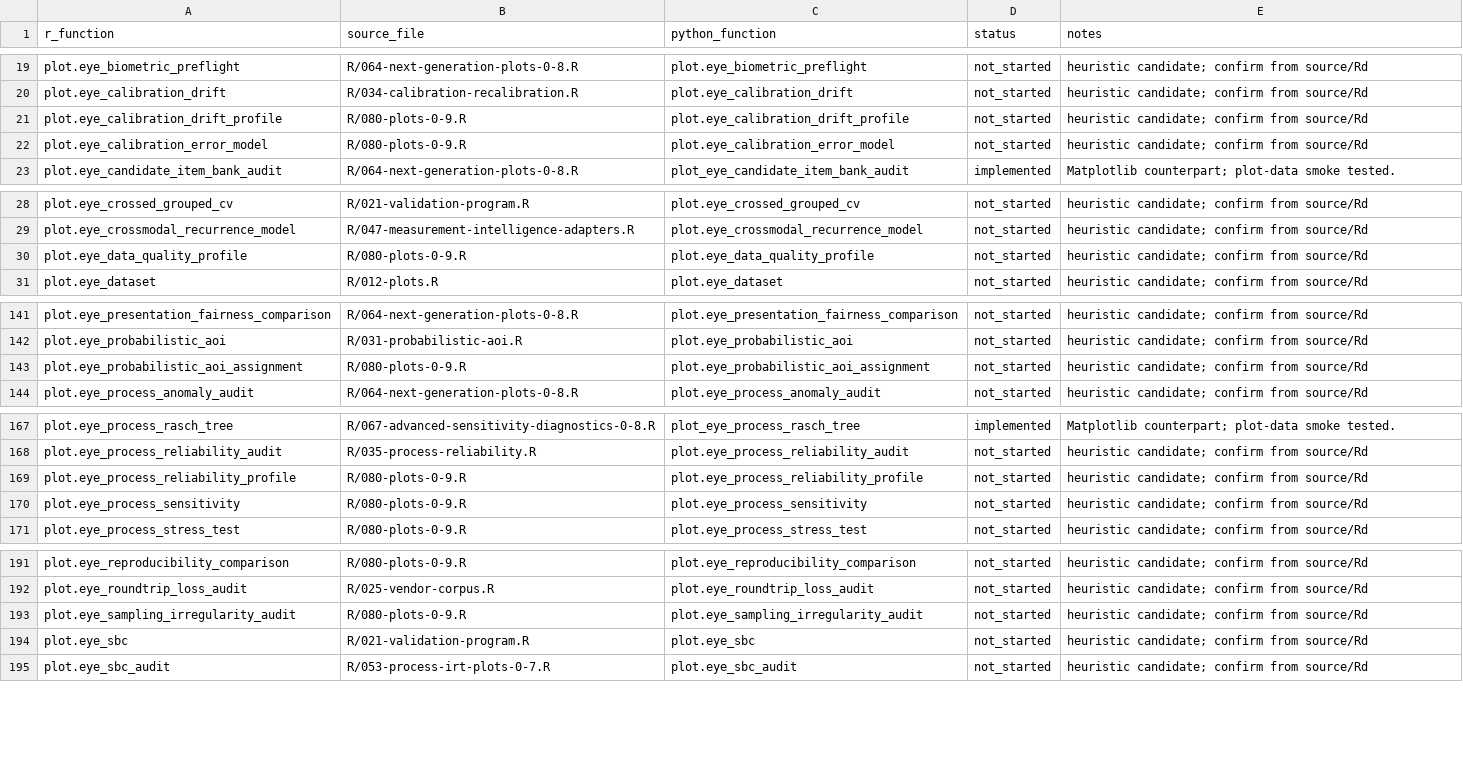
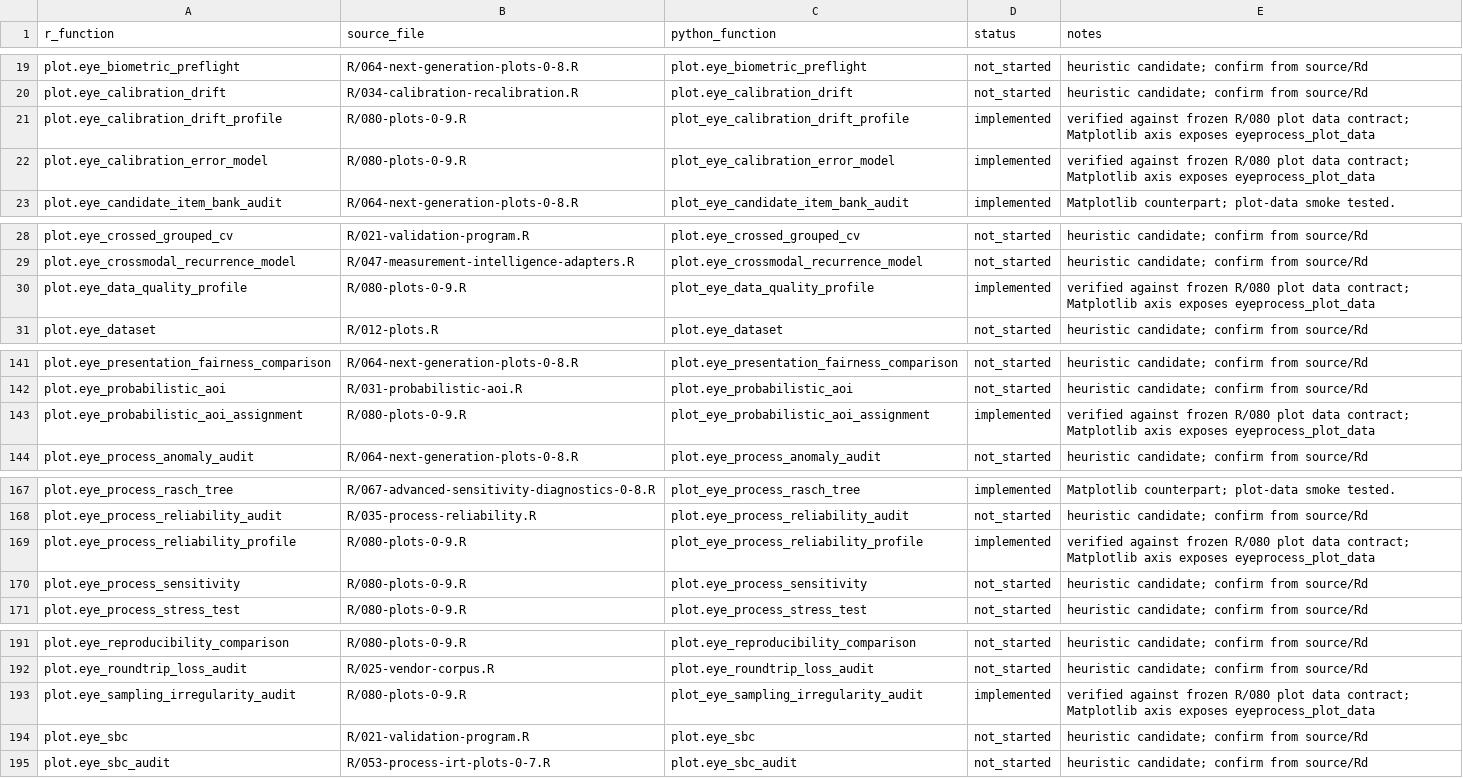
Before and after one commit to stefanosbalaskas/eyeprocesspy, a CSV file: parity/PLOT_PARITY.csv, drawn as a sheet; only a part is shown, gaps mark what is left out.

```diff
--- a/parity/PLOT_PARITY.csv
+++ b/parity/PLOT_PARITY.csv
@@ -20,4 +20,4 @@ plot.eye_biometric_preflight,R/064-next-generation-plots-0-8.R,plot.eye_biometri
 plot.eye_calibration_drift,R/034-calibration-recalibration.R,plot.eye_calibration_drift,not_started,heuristic candidate; confirm from source/Rd
-plot.eye_calibration_drift_profile,R/080-plots-0-9.R,plot.eye_calibration_drift_profile,not_started,heuristic candidate; confirm from source/Rd
-plot.eye_calibration_error_model,R/080-plots-0-9.R,plot.eye_calibration_error_model,not_started,heuristic candidate; confirm from source/Rd
+plot.eye_calibration_drift_profile,R/080-plots-0-9.R,plot_eye_calibration_drift_profile,implemented,verified against frozen R/080 plot data contract; Matplotlib axis exposes eyeprocess_plot_data
+plot.eye_calibration_error_model,R/080-plots-0-9.R,plot_eye_calibration_error_model,implemented,verified against frozen R/080 plot data contract; Matplotlib axis exposes eyeprocess_plot_data
 plot.eye_candidate_item_bank_audit,R/064-next-generation-plots-0-8.R,plot_eye_candidate_item_bank_audit,implemented,Matplotlib counterpart; plot-data smoke tested.
@@ -29,3 +29,3 @@ plot.eye_crossed_grouped_cv,R/021-validation-program.R,plot.eye_crossed_grouped_
 plot.eye_crossmodal_recurrence_model,R/047-measurement-intelligence-adapters.R,plot.eye_crossmodal_recurrence_model,not_started,heuristic candidate; confirm from source/Rd
-plot.eye_data_quality_profile,R/080-plots-0-9.R,plot.eye_data_quality_profile,not_started,heuristic candidate; confirm from source/Rd
+plot.eye_data_quality_profile,R/080-plots-0-9.R,plot_eye_data_quality_profile,implemented,verified against frozen R/080 plot data contract; Matplotlib axis exposes eyeprocess_plot_data
 plot.eye_dataset,R/012-plots.R,plot.eye_dataset,not_started,heuristic candidate; confirm from source/Rd
@@ -142,3 +142,3 @@ plot.eye_presentation_fairness_comparison,R/064-next-generation-plots-0-8.R,plot
 plot.eye_probabilistic_aoi,R/031-probabilistic-aoi.R,plot.eye_probabilistic_aoi,not_started,heuristic candidate; confirm from source/Rd
-plot.eye_probabilistic_aoi_assignment,R/080-plots-0-9.R,plot.eye_probabilistic_aoi_assignment,not_started,heuristic candidate; confirm from source/Rd
+plot.eye_probabilistic_aoi_assignment,R/080-plots-0-9.R,plot_eye_probabilistic_aoi_assignment,implemented,verified against frozen R/080 plot data contract; Matplotlib axis exposes eyeprocess_plot_data
 plot.eye_process_anomaly_audit,R/064-next-generation-plots-0-8.R,plot.eye_process_anomaly_audit,not_started,heuristic candidate; confirm from source/Rd
@@ -168,3 +168,3 @@ plot.eye_process_rasch_tree,R/067-advanced-sensitivity-diagnostics-0-8.R,plot_ey
 plot.eye_process_reliability_audit,R/035-process-reliability.R,plot.eye_process_reliability_audit,not_started,heuristic candidate; confirm from source/Rd
-plot.eye_process_reliability_profile,R/080-plots-0-9.R,plot.eye_process_reliability_profile,not_started,heuristic candidate; confirm from source/Rd
+plot.eye_process_reliability_profile,R/080-plots-0-9.R,plot_eye_process_reliability_profile,implemented,verified against frozen R/080 plot data contract; Matplotlib axis exposes eyeprocess_plot_data
 plot.eye_process_sensitivity,R/080-plots-0-9.R,plot.eye_process_sensitivity,not_started,heuristic candidate; confirm from source/Rd
@@ -192,3 +192,3 @@ plot.eye_reproducibility_comparison,R/080-plots-0-9.R,plot.eye_reproducibility_c
 plot.eye_roundtrip_loss_audit,R/025-vendor-corpus.R,plot.eye_roundtrip_loss_audit,not_started,heuristic candidate; confirm from source/Rd
-plot.eye_sampling_irregularity_audit,R/080-plots-0-9.R,plot.eye_sampling_irregularity_audit,not_started,heuristic candidate; confirm from source/Rd
+plot.eye_sampling_irregularity_audit,R/080-plots-0-9.R,plot_eye_sampling_irregularity_audit,implemented,verified against frozen R/080 plot data contract; Matplotlib axis exposes eyeprocess_plot_data
 plot.eye_sbc,R/021-validation-program.R,plot.eye_sbc,not_started,heuristic candidate; confirm from source/Rd
```
Also changed, not shown: parity/ARTICLE_PARITY.csv, parity/PARITY_MATRIX.csv, 15 other files.
